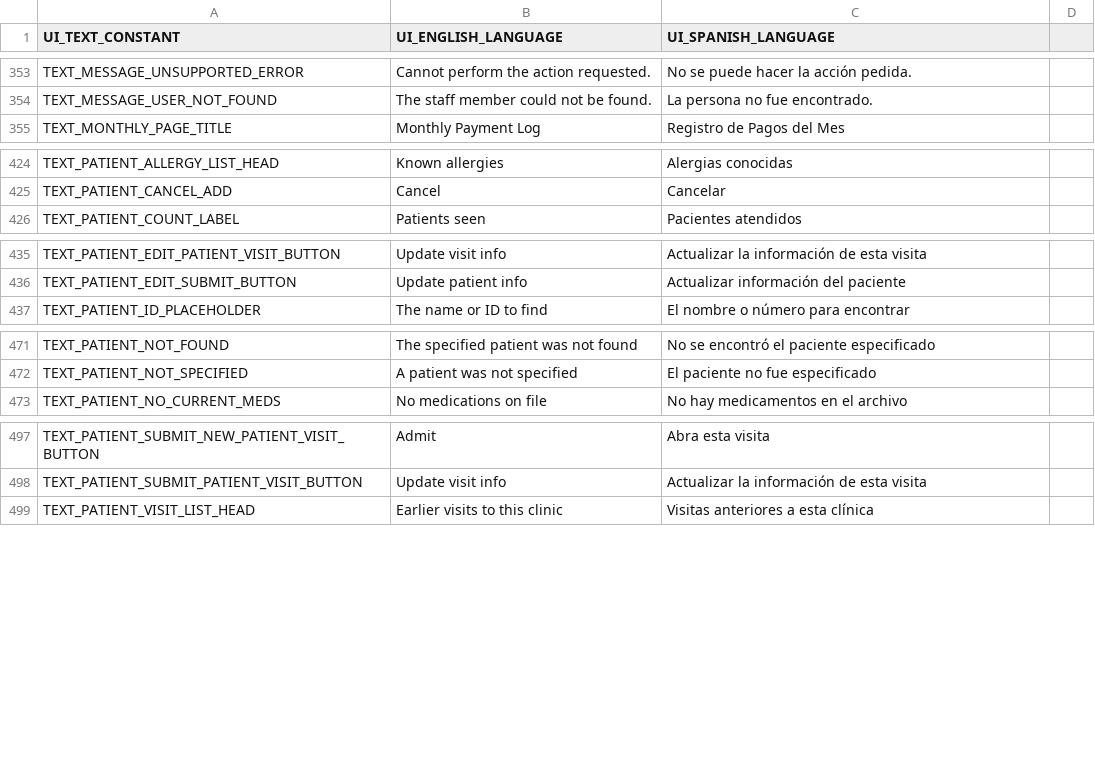
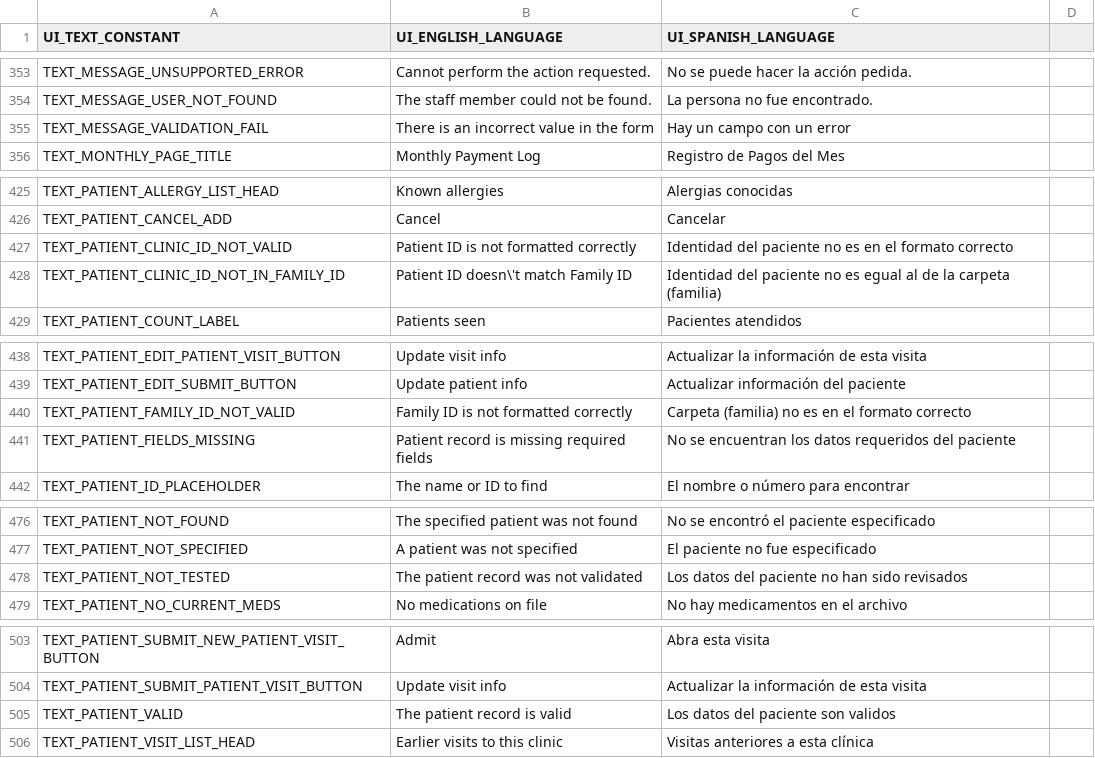
Before and after one commit to docsbydesign/piClinic, a CSV file: uitext/UIText.csv, drawn as a sheet; only a part is shown, gaps mark what is left out; the diff names each change by its address in the sheet, - before the commit and + after, or states it on an @@ line.

Commit message:
Added patient ID validation module

```diff
--- a/uitext/UIText.csv
+++ b/uitext/UIText.csv
+row 355: TEXT_MESSAGE_VALIDATION_FAIL | There is an incorrect value in the form | Hay un campo con un error
+row 427: TEXT_PATIENT_CLINIC_ID_NOT_VALID | Patient ID is not formatted correctly | Identidad del paciente no es en el formato correcto
+row 428: TEXT_PATIENT_CLINIC_ID_NOT_IN_FAMILY_ID | Patient ID doesn\'t match Family ID | Identidad del paciente no es egual al de la carpeta (familia)
+row 440: TEXT_PATIENT_FAMILY_ID_NOT_VALID | Family ID is not formatted correctly | Carpeta (familia) no es en el formato correcto
+row 441: TEXT_PATIENT_FIELDS_MISSING | Patient record is missing required fields | No se encuentran los datos requeridos del paciente
+row 478: TEXT_PATIENT_NOT_TESTED | The patient record was not validated | Los datos del paciente no han sido revisados
+row 505: TEXT_PATIENT_VALID | The patient record is valid | Los datos del paciente son validos
```
Also changed, not shown: 9 other files.
